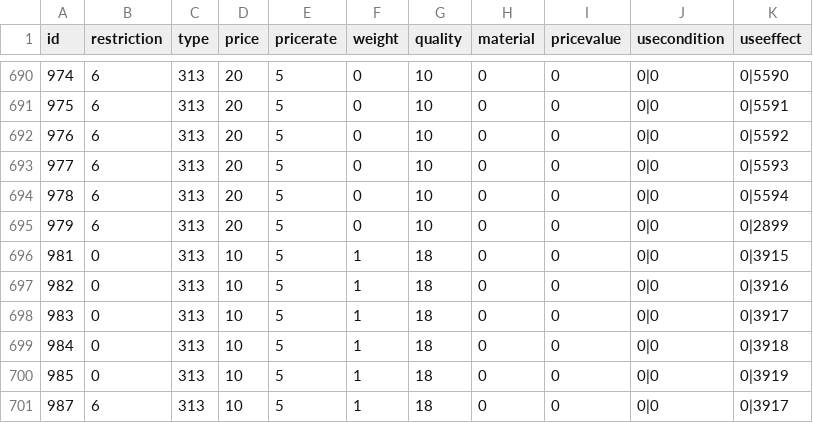
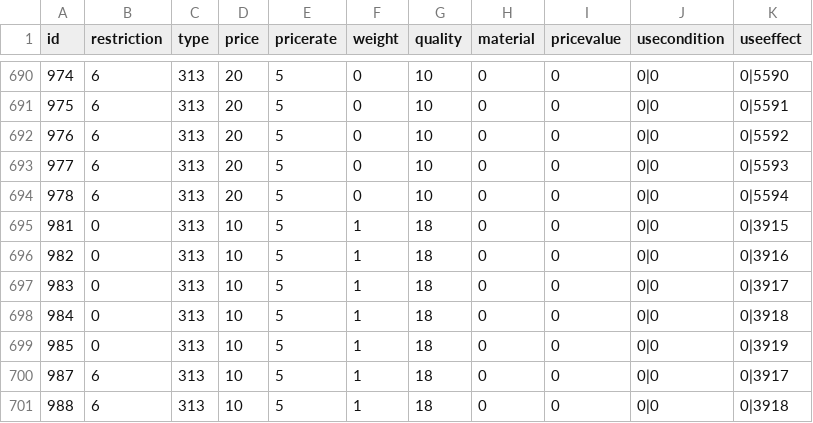
Before and after one commit to DrakiaXYZ/osrose, a CSV file: Binary/data/useitem_data.csv, drawn as a sheet; only a part is shown, gaps mark what is left out; the shorter side is filled out with more unchanged rows.

```diff
--- a/Binary/data/useitem_data.csv
+++ b/Binary/data/useitem_data.csv
@@ -694,3 +694,2 @@ id,restriction,type,price,pricerate,weight,quality,material,pricevalue,usecondit
 978,6,313,20,5,0,10,0,0,0|0,0|5594
-979,6,313,20,5,0,10,0,0,0|0,0|2899
 981,0,313,10,5,1,18,0,0,0|0,0|3915
```
Also changed, not shown: Binary/data/skills_data.csv, 3 other files.
